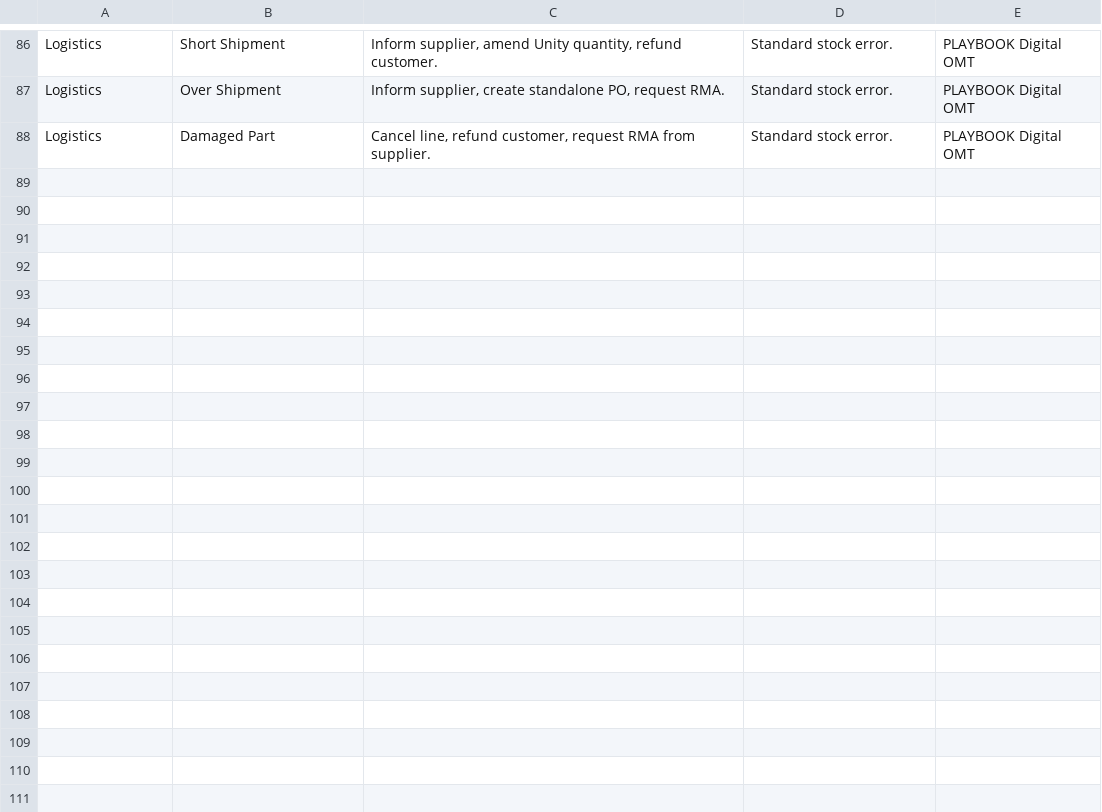
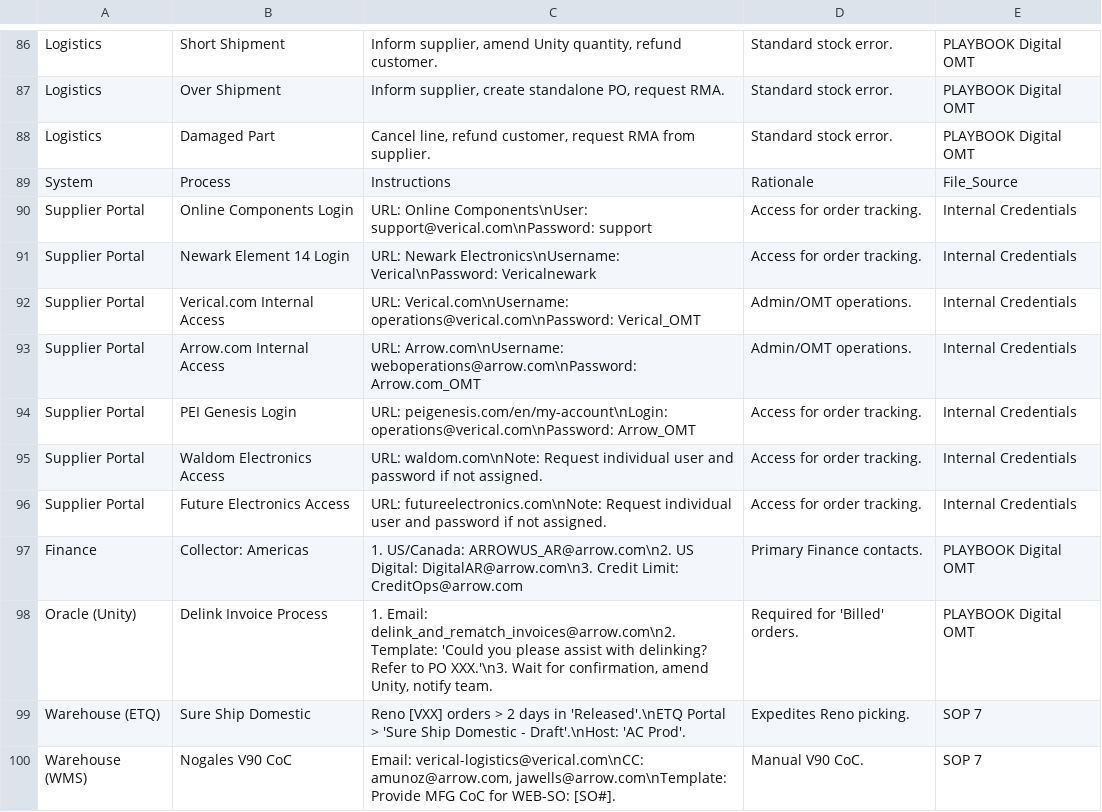
Before and after one commit to yahyaouarach1999-creator/requirements.txt, a CSV file: master_ops_database.csv, drawn as a sheet; only a part is shown, gaps mark what is left out; the diff names each change by its address in the sheet, - before the commit and + after, or states it on an @@ line.

Commit message:
Update master_ops_database.csv

```diff
--- a/master_ops_database.csv
+++ b/master_ops_database.csv
+row 89: System | Process | Instructions | Rationale | File_Source
+row 90: Supplier Portal | Online Components Login | URL: Online Components\nUser: support@verical.com\nPassword: support | Access for order tracking. | Internal Credentials
+row 91: Supplier Portal | Newark Element 14 Login | URL: Newark Electronics\nUsername: Verical\nPassword: Vericalnewark | Access for order tracking. | Internal Credentials
+row 92: Supplier Portal | Verical.com Internal Access | URL: Verical.com\nUsername: operations@verical.com\nPassword: Verical_OMT | Admin/OMT operations. | Internal Credentials
+row 93: Supplier Portal | Arrow.com Internal Access | URL: Arrow.com\nUsername: weboperations@arrow.com\nPassword: Arrow.com_OMT | Admin/OMT operations. | Internal Credentials
+row 94: Supplier Portal | PEI Genesis Login | URL: peigenesis.com/en/my-account\nLogin: operations@verical.com\nPassword: Arrow_OMT | Access for order tracking. | Internal Credentials
+row 95: Supplier Portal | Waldom Electronics Access | URL: waldom.com\nNote: Request individual user and password if not assigned. | Access for order tracking. | Internal Credentials
+row 96: Supplier Portal | Future Electronics Access | URL: futureelectronics.com\nNote: Request individual user and password if not assigned. | Access for order tracking. | Internal Credentials
+row 97: Finance | Collector: Americas | 1. US/Canada: ARROWUS_AR@arrow.com\n2. US Digital: DigitalAR@arrow.com\n3. Credit Limit: CreditOps@arrow.com | Primary Finance contacts. | PLAYBOOK Digital OMT
+row 98: Oracle (Unity) | Delink Invoice Process | 1. Email: delink_and_rematch_invoices@arrow.com\n2. Template: 'Could you please assist with delinking? Refer to PO XXX.'\n3. Wait for confirmation, amend Unity, notify team. | Required for 'Billed' orders. | PLAYBOOK Digital OMT
+row 99: Warehouse (ETQ) | Sure Ship Domestic | Reno [VXX] orders > 2 days in 'Released'.\nETQ Portal > 'Sure Ship Domestic - Draft'.\nHost: 'AC Prod'. | Expedites Reno picking. | SOP 7
+row 100: Warehouse (WMS) | Nogales V90 CoC | Email: verical-logistics@verical.com\nCC: amunoz@arrow.com, jawells@arrow.com\nTemplate: Provide MFG CoC for WEB-SO: [SO#]. | Manual V90 CoC. | SOP 7
```
